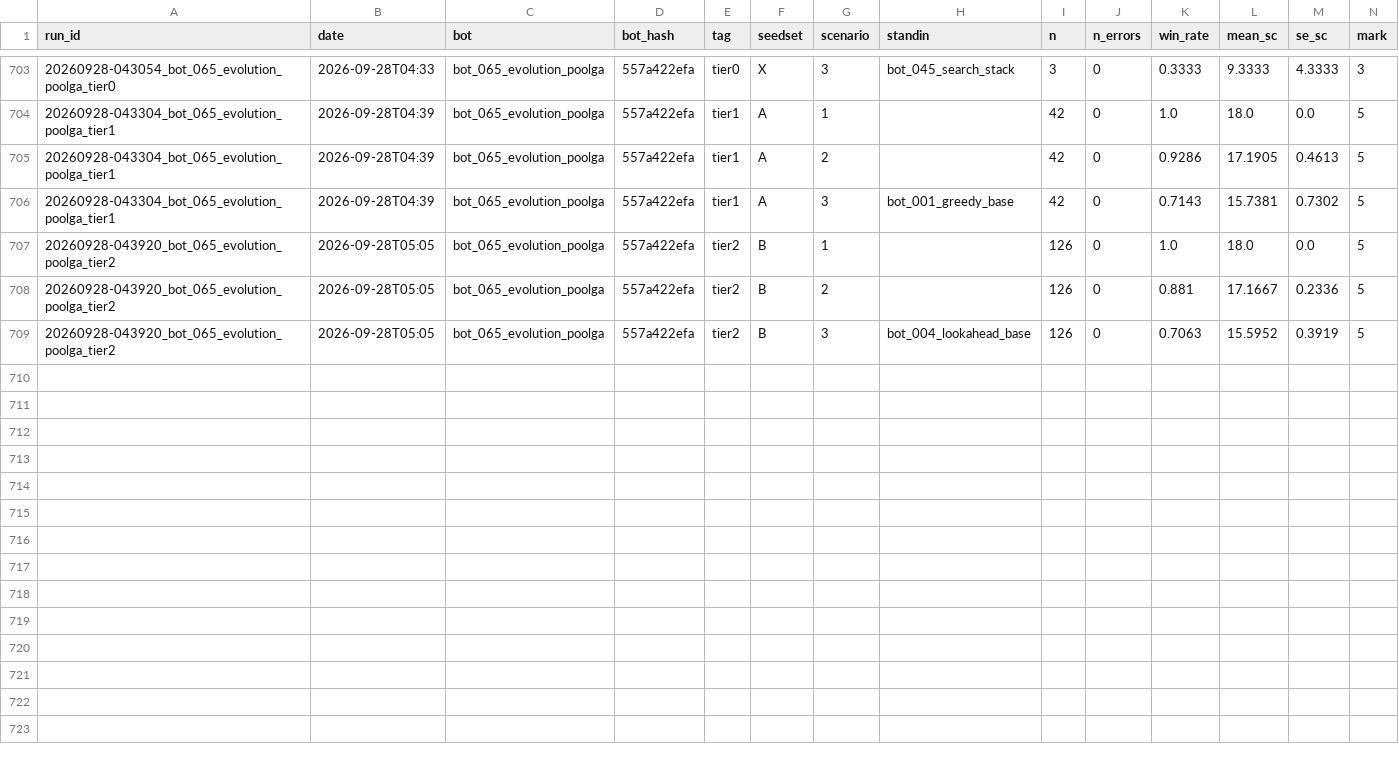
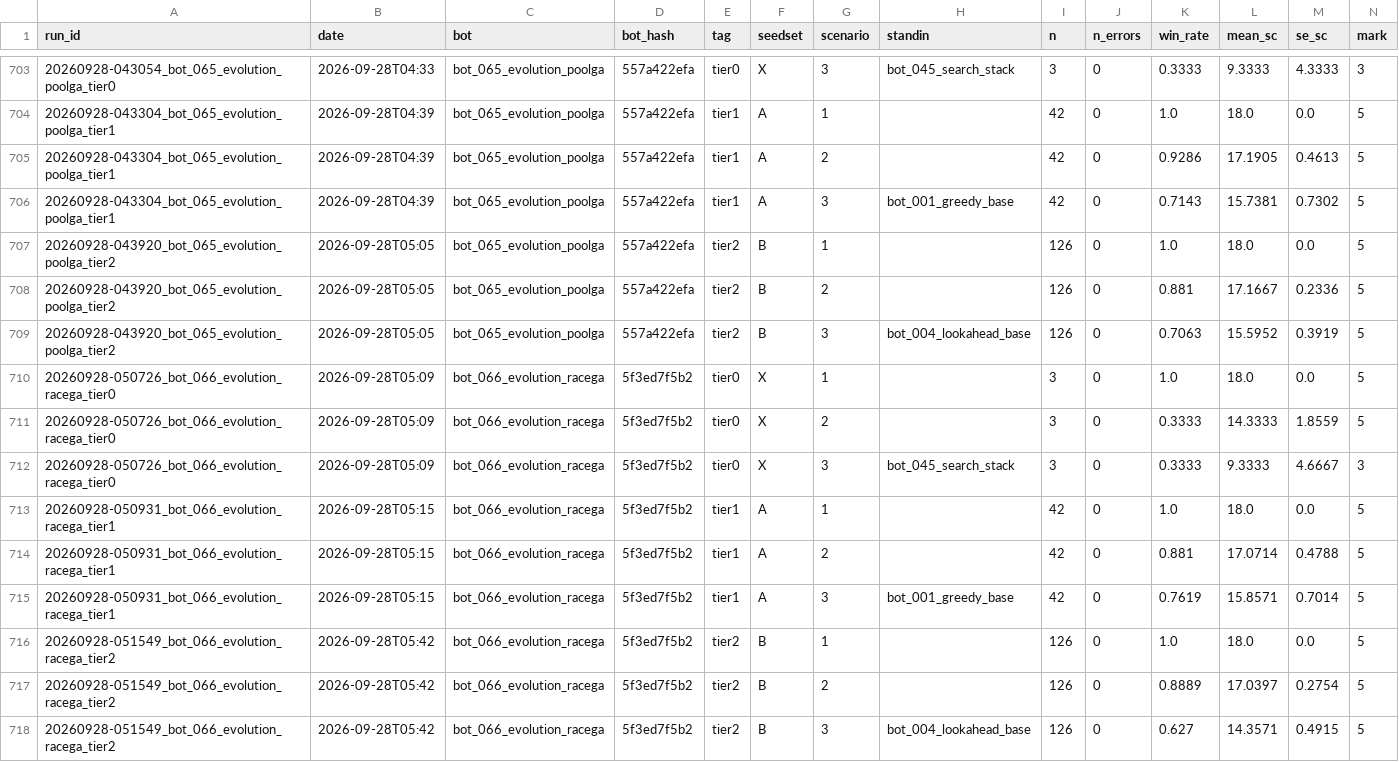
Before and after one commit to EvanCXCheng/3011-Project, a CSV file: results/results.csv, drawn as a sheet; only a part is shown, gaps mark what is left out; rows hold the shown columns only; the diff names each change by its address in the sheet, - before the commit and + after, or states it on an @@ line.

```diff
--- a/results/results.csv
+++ b/results/results.csv
+row 710: 20260928-050726_bot_066_evolution_racega_tier0 | 2026-09-28T05:09 | bot_066_evolution_racega | 5f3ed7f5b2 | tier0 | X | 1 |  | 3 | 0 | 1.0 | 18.0 | 0.0 | 5
+row 711: 20260928-050726_bot_066_evolution_racega_tier0 | 2026-09-28T05:09 | bot_066_evolution_racega | 5f3ed7f5b2 | tier0 | X | 2 |  | 3 | 0 | 0.3333 | 14.3333 | 1.8559 | 5
+row 712: 20260928-050726_bot_066_evolution_racega_tier0 | 2026-09-28T05:09 | bot_066_evolution_racega | 5f3ed7f5b2 | tier0 | X | 3 | bot_045_search_stack | 3 | 0 | 0.3333 | 9.3333 | 4.6667 | 3
+row 713: 20260928-050931_bot_066_evolution_racega_tier1 | 2026-09-28T05:15 | bot_066_evolution_racega | 5f3ed7f5b2 | tier1 | A | 1 |  | 42 | 0 | 1.0 | 18.0 | 0.0 | 5
+row 714: 20260928-050931_bot_066_evolution_racega_tier1 | 2026-09-28T05:15 | bot_066_evolution_racega | 5f3ed7f5b2 | tier1 | A | 2 |  | 42 | 0 | 0.881 | 17.0714 | 0.4788 | 5
+row 715: 20260928-050931_bot_066_evolution_racega_tier1 | 2026-09-28T05:15 | bot_066_evolution_racega | 5f3ed7f5b2 | tier1 | A | 3 | bot_001_greedy_base | 42 | 0 | 0.7619 | 15.8571 | 0.7014 | 5
+row 716: 20260928-051549_bot_066_evolution_racega_tier2 | 2026-09-28T05:42 | bot_066_evolution_racega | 5f3ed7f5b2 | tier2 | B | 1 |  | 126 | 0 | 1.0 | 18.0 | 0.0 | 5
+row 717: 20260928-051549_bot_066_evolution_racega_tier2 | 2026-09-28T05:42 | bot_066_evolution_racega | 5f3ed7f5b2 | tier2 | B | 2 |  | 126 | 0 | 0.8889 | 17.0397 | 0.2754 | 5
+row 718: 20260928-051549_bot_066_evolution_racega_tier2 | 2026-09-28T05:42 | bot_066_evolution_racega | 5f3ed7f5b2 | tier2 | B | 3 | bot_004_lookahead_base | 126 | 0 | 0.627 | 14.3571 | 0.4915 | 5
```
Also changed, not shown: 6 other files.
